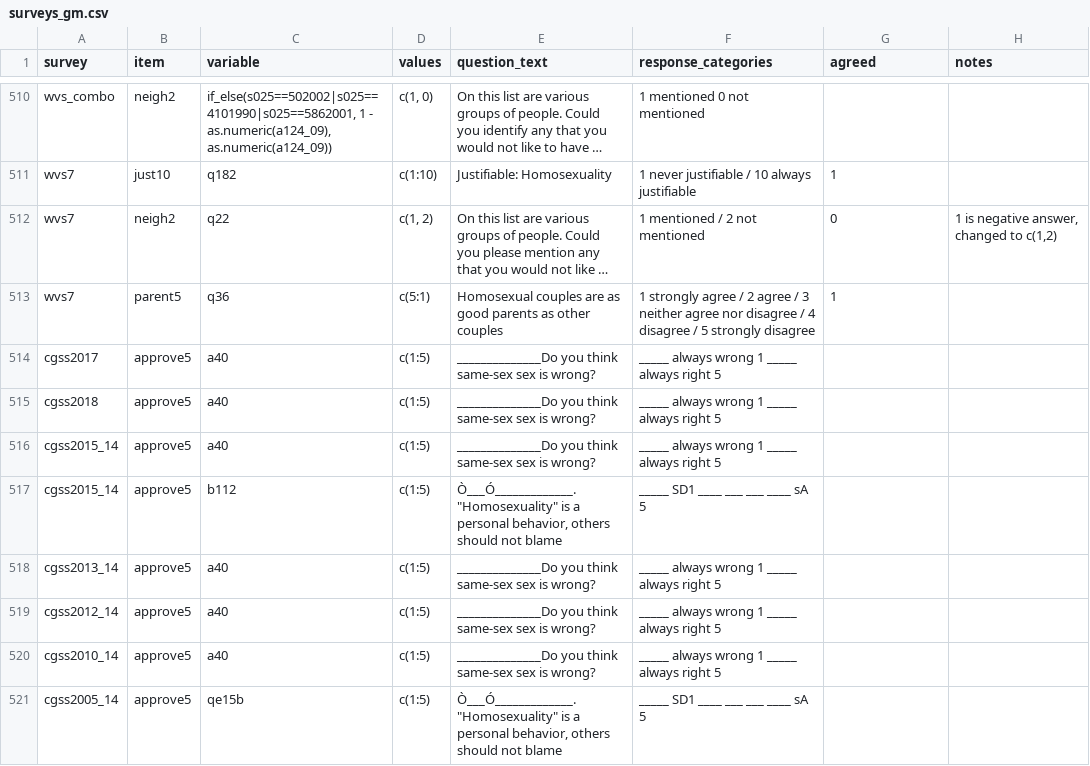
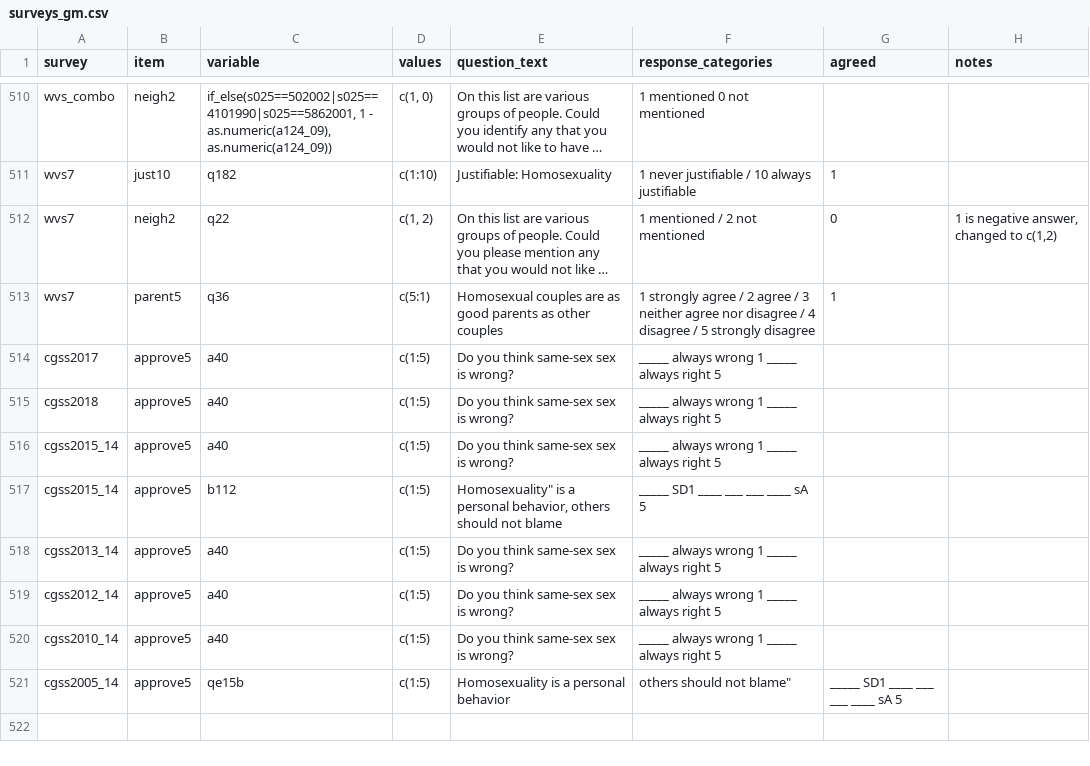
Before and after one commit to fsolt/dcpo_gayrights, a CSV file: data-raw/surveys_gm.csv, drawn as a sheet; only a part is shown, gaps mark what is left out; long unchanged cells end in …; the diff names each change by its address in the sheet, - before the commit and + after, or states it on an @@ line.

Commit message:
Update surveys_gm.csv

```diff
--- a/data-raw/surveys_gm.csv
+++ b/data-raw/surveys_gm.csv
-E514:E516 (question_text): ______________Do you think same-sex sex is wrong?
+E514:E516 (question_text): Do you think same-sex sex is wrong?
-E517 (question_text): Ò___Ó_____________. "Homosexuality" is a…
+E517 (question_text): Homosexuality" is a…
-E518:E520 (question_text): ______________Do you think same-sex sex is wrong?
+E518:E520 (question_text): Do you think same-sex sex is wrong?
-E521 (question_text): Ò___Ó_____________. "Homosexuality" is a personal behavior, others should not blame
+E521 (question_text): Homosexuality is a personal behavior
-F521 (response_categories): _____ SD1 ____ ___ ___ ____ sA 5
+F521 (response_categories): others should not blame"
-G521 (agreed): (empty)
+G521 (agreed): _____ SD1 ____ ___ ___ ____ sA 5
```
